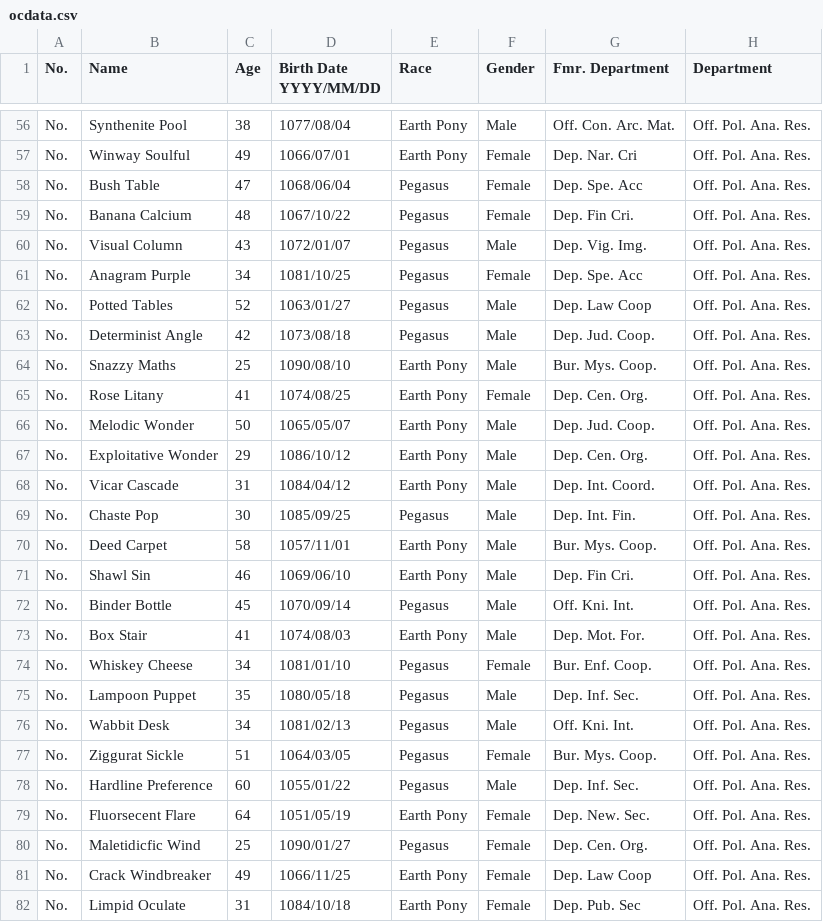
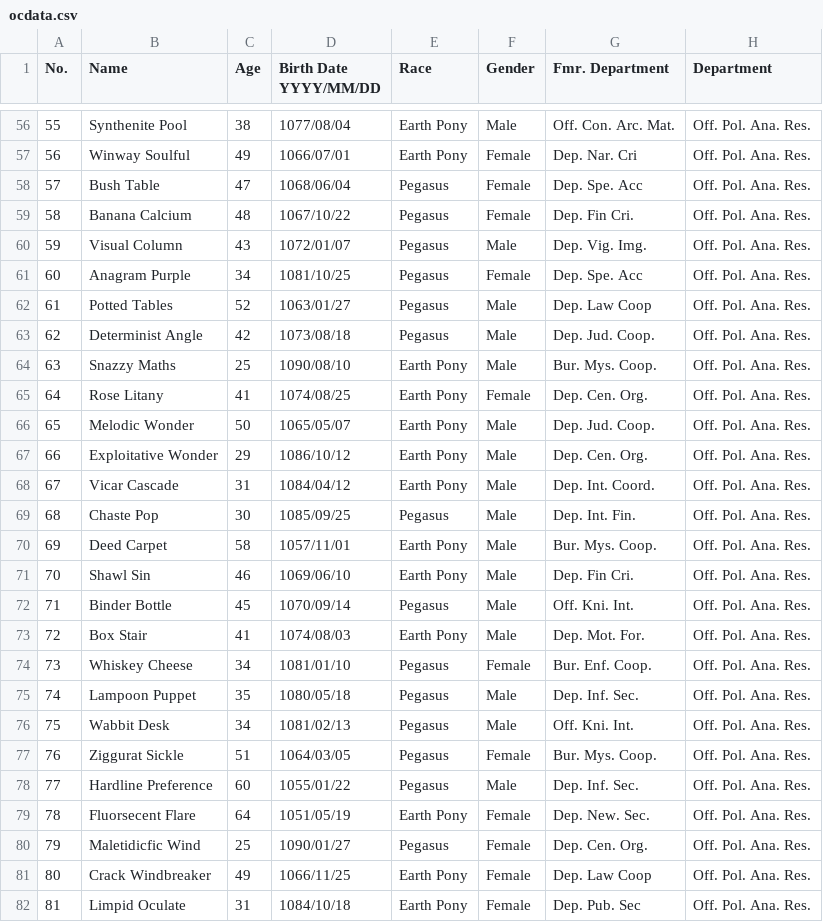
Before and after one commit to TerribleSpeller/website, a CSV file: public/ocdata.csv, drawn as a sheet; only a part is shown, gaps mark what is left out; the diff covers the shown part only; the diff names each change by its address in the sheet, - before the commit and + after, or states it on an @@ line.

```diff
--- a/public/ocdata.csv
+++ b/public/ocdata.csv
-A56 (No.): No.
+A56 (No.): 55
-A57 (No.): No.
+A57 (No.): 56
-A58 (No.): No.
+A58 (No.): 57
-A59 (No.): No.
+A59 (No.): 58
-A60 (No.): No.
+A60 (No.): 59
-A61 (No.): No.
+A61 (No.): 60
-A62 (No.): No.
+A62 (No.): 61
-A63 (No.): No.
+A63 (No.): 62
-A64 (No.): No.
+A64 (No.): 63
-A65 (No.): No.
+A65 (No.): 64
-A66 (No.): No.
+A66 (No.): 65
-A67 (No.): No.
+A67 (No.): 66
-A68 (No.): No.
+A68 (No.): 67
-A69 (No.): No.
+A69 (No.): 68
-A70 (No.): No.
+A70 (No.): 69
-A71 (No.): No.
+A71 (No.): 70
-A72 (No.): No.
+A72 (No.): 71
-A73 (No.): No.
+A73 (No.): 72
-A74 (No.): No.
+A74 (No.): 73
-A75 (No.): No.
+A75 (No.): 74
-A76 (No.): No.
+A76 (No.): 75
-A77 (No.): No.
+A77 (No.): 76
-A78 (No.): No.
+A78 (No.): 77
-A79 (No.): No.
+A79 (No.): 78
-A80 (No.): No.
+A80 (No.): 79
-A81 (No.): No.
+A81 (No.): 80
-A82 (No.): No.
+A82 (No.): 81
```
Also changed, not shown: 98 edited cells elsewhere in this file.
